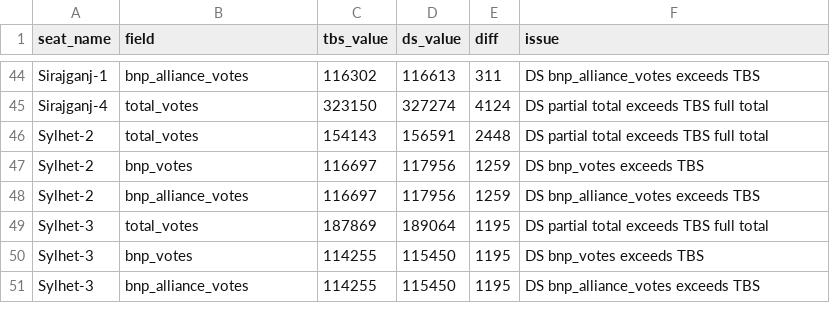
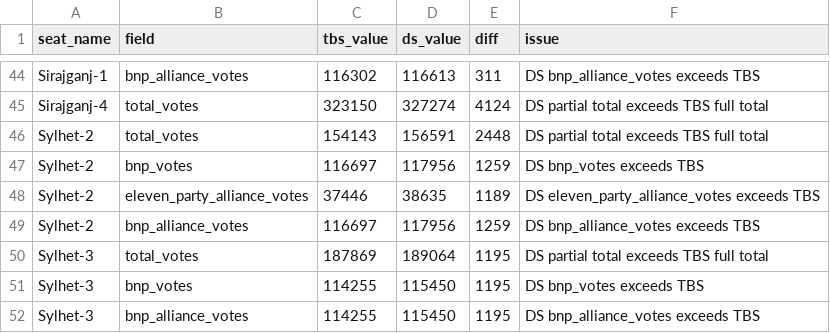
Before and after one commit to SMANahian/ElectionMap, a CSV file: result_from_source/verification_seat_mismatches.csv, drawn as a sheet; only a part is shown, gaps mark what is left out; the diff names each change by its address in the sheet, - before the commit and + after, or states it on an @@ line.

```diff
--- a/result_from_source/verification_seat_mismatches.csv
+++ b/result_from_source/verification_seat_mismatches.csv
+row 48: Sylhet-2 | eleven_party_alliance_votes | 37446 | 38635 | 1189 | DS eleven_party_alliance_votes exceeds TBS
```
Also changed, not shown: result_from_source/dailystar_party_totals.csv, result_from_source/verification_party_total_mismatches.csv, 6 other files.
